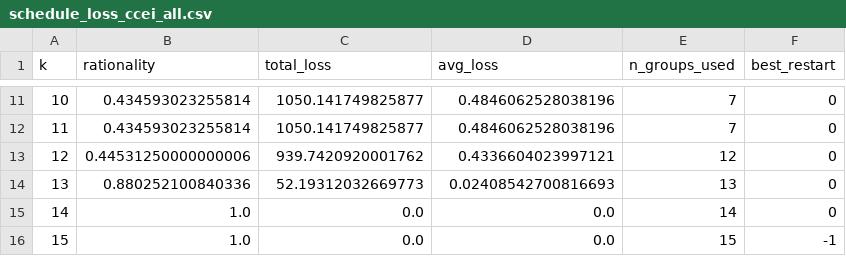
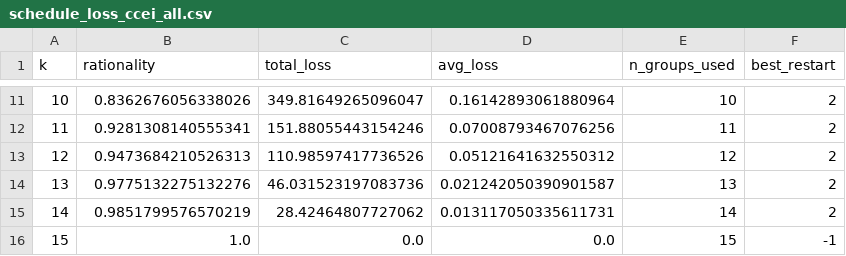
Before and after one commit to taiandrew/RevPrefTradeoffs, a CSV file: working_data/schedule_loss_ccei_all.csv, drawn as a sheet; only a part is shown, gaps mark what is left out; the diff covers the shown part only.

```diff
--- a/working_data/schedule_loss_ccei_all.csv
+++ b/working_data/schedule_loss_ccei_all.csv
@@ -11,6 +11,6 @@ k,rationality,total_loss,avg_loss,n_groups_used,best_restart
-10,0.434593023255814,1050.141749825877,0.4846062528038196,7,0
-11,0.434593023255814,1050.141749825877,0.4846062528038196,7,0
-12,0.44531250000000006,939.7420920001762,0.4336604023997121,12,0
-13,0.880252100840336,52.19312032669773,0.02408542700816693,13,0
-14,1.0,0.0,0.0,14,0
+10,0.8362676056338026,349.81649265096047,0.16142893061880964,10,2
+11,0.9281308140555341,151.88055443154246,0.07008793467076256,11,2
+12,0.9473684210526313,110.98597417736526,0.05121641632550312,12,2
+13,0.9775132275132276,46.031523197083736,0.021242050390901587,13,2
+14,0.9851799576570219,28.42464807727062,0.013117050335611731,14,2
 15,1.0,0.0,0.0,15,-1
```
Also changed, not shown: 32 edited cells elsewhere in this file, working_data/aids_coefficients.csv, working_data/milk_schedule_ccei_all.csv, 46 other files.
